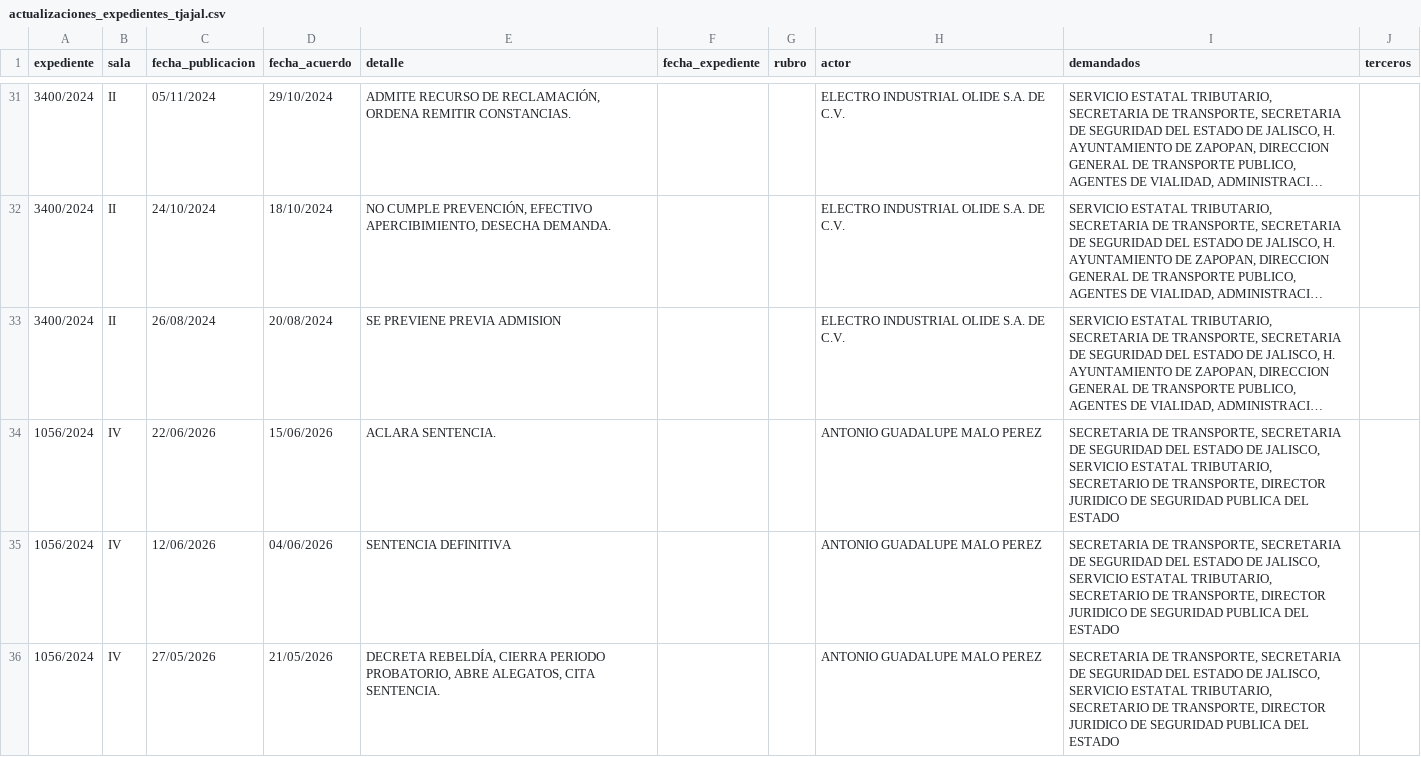
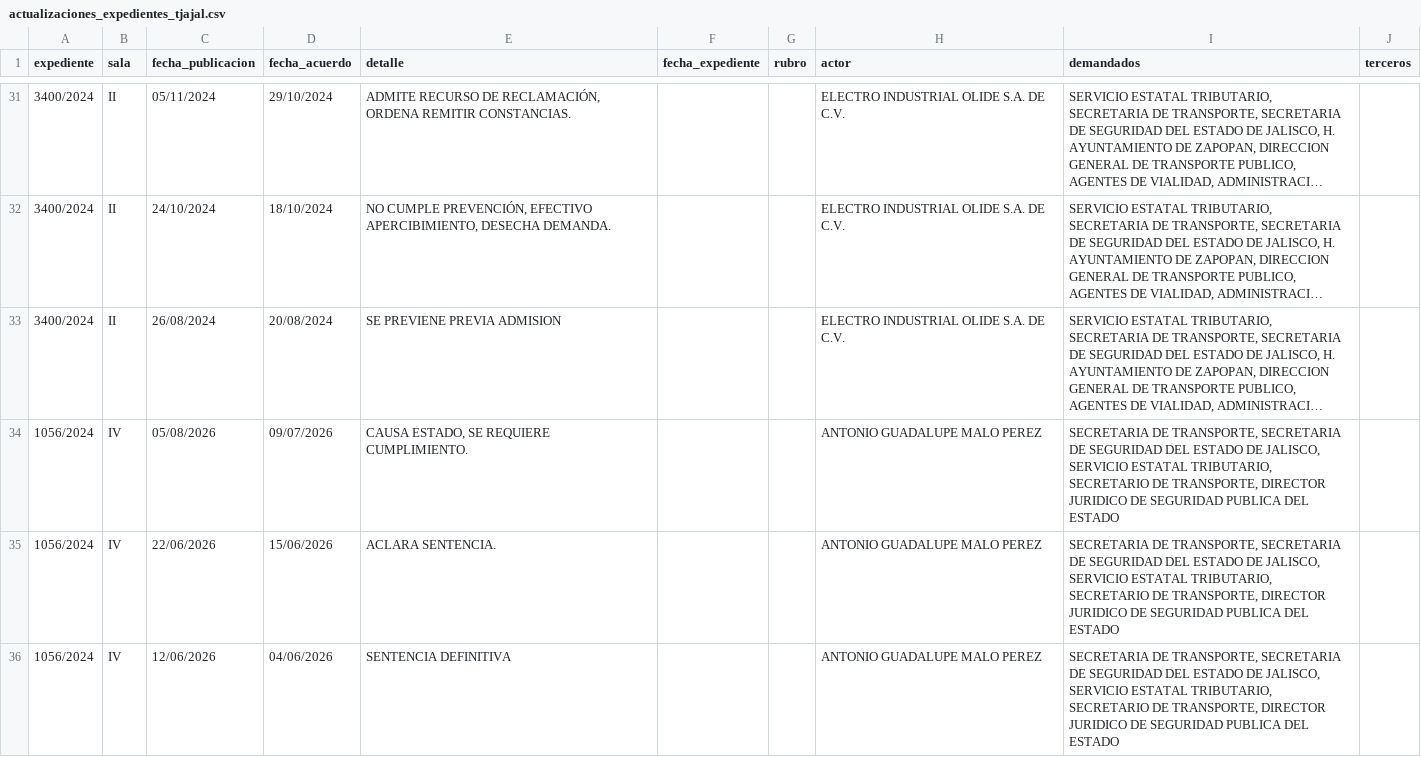
Before and after one commit to EdsonGonzalez01/Donaldo, a CSV file: files/actualizaciones_expedientes_tjajal.csv, drawn as a sheet; only a part is shown, gaps mark what is left out; the shorter side is filled out with more unchanged rows; long unchanged cells end in …; the diff names each change by its address in the sheet, - before the commit and + after, or states it on an @@ line.

```diff
--- a/files/actualizaciones_expedientes_tjajal.csv
+++ b/files/actualizaciones_expedientes_tjajal.csv
+row 34: 1056/2024 | IV | 05/08/2026 | 09/07/2026 | CAUSA ESTADO, SE REQUIERE CUMPLIMIENTO. |  |  | ANTONIO GUADALUPE MALO PEREZ | SECRETARIA DE TRANSPORTE, SECRETARIA DE SEGURIDAD DEL ESTADO DE JALISCO, SERVICIO ESTATAL TRIBUTARIO, SECRETARIO DE TRANSPORTE, DIRECTOR JURIDICO DE SEGURIDAD PUBLICA DEL ESTADO
```
Also changed, not shown: 1 other file.
